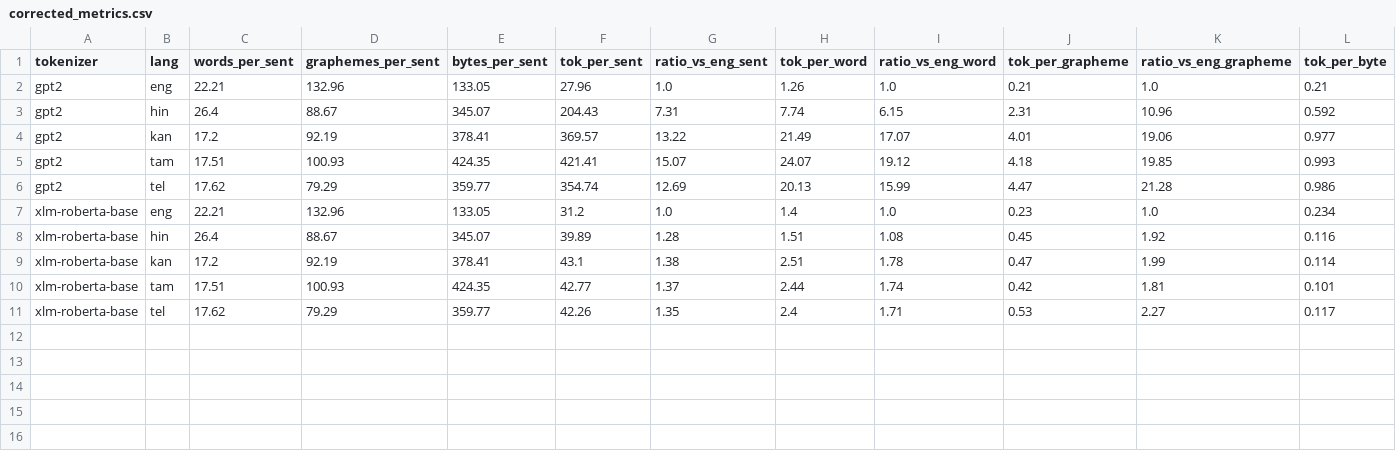
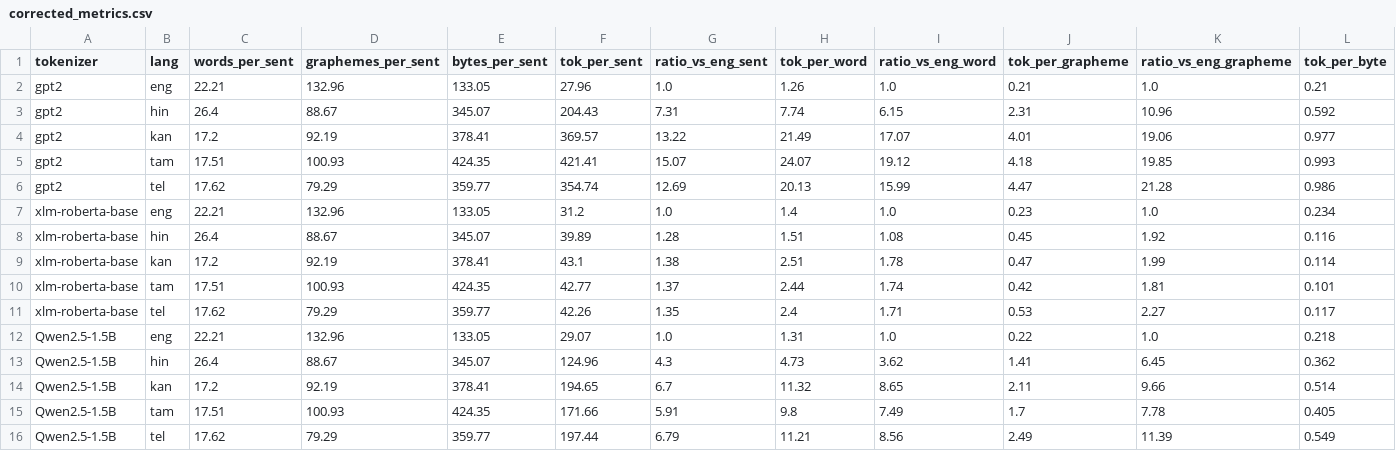
Before and after one commit to prasadproject2025-alt/flamai-ai-team-audit, a CSV file: your-submission/partA/results/corrected_metrics.csv, drawn as a sheet; only a part is shown; rows hold the shown columns only; the diff names each change by its address in the sheet, - before the commit and + after, or states it on an @@ line.

Commit message:
Correct three claims that failed re-measurement; add third tokenizer
Self-audit before the defense found three claims that did not survive being
re-derived from scratch. All are documented as revisions in NOTEBOOK.md Log
Entry 09 rather than silently removed.

Critical corrections:

1. NFC harmless-element claim was unsupported by its own evidence.
   The experiment ran on Hindi alone and measured 0.00% (bloat_under_nfd_pct: 0.0
   was committed in audit_evidence.json) while the report asserted "severe
   byte-fallback token bloat". Root cause: none of Unicode's 11 decomposable
   Devanagari code points occur in this corpus, so NFD(text)==text and the test
   could never move. Re-run across four Indic corpora: hin 0.00%, kan +4.52%,
   tam +1.47%, tel +0.65%. The mechanism is real; the test language was wrong.

2. Lowercasing distortion was stated in the wrong direction.
   Measured: English tokens 96 -> 99 (+3.1%), disparity ratio 6.09x -> 5.92x.
   Lowercasing SHRINKS the reported gap, so this flaw biases against REPORT_v0's
   own conclusion. Previously written as "exaggerating the disparity", with a
   "5.6%" figure that appears in no output.

3. Headline depended on a tokenizer we would never serve.
   The 1.28x/1.35x figures came from xlm-roberta-base (encoder-only), while the
   memo simultaneously recommended deploying Gemma/Llama/Qwen. Added
   Qwen2.5-1.5B (151k vocab, generative; model_spec.md specifies a 128k-vocab
   model): hin 4.30x, kan 6.70x, tam 5.91x, tel 6.79x. Conclusion reframed --
   the multiplier is a property of the deployed vocabulary, not of the language,
   which refutes REPORT_v0's "property of the script" claim more strongly and
   survives the counterfactual.

Also:
- Claim random.seed(1337) as a second harmless element (0 RNG consumers).
- All description strings are now computed f-strings, so prose cannot drift
  from measured data again.
- Fix "UTF-16 code units" -> Unicode code points (PEP 393).
- B1: state the decimal-GB assumption explicitly and show the log rules out the
  binary reading; correct decode steps 512 -> 511 with a FLOPs sanity check.
- Part C: define the 60-74% band and state the +/-8.5pp CI at n=100.
- A1: document non-random first-100 sampling and what the alignment assert
  actually proves.
- Fix UnicodeEncodeError crash on Windows cp1252 consoles.
- Replace duplicate READMEs with pointers; set author name.

All three scripts verified exit 0; every figure in the reports traces to a
script output.

```diff
--- a/your-submission/partA/results/corrected_metrics.csv
+++ b/your-submission/partA/results/corrected_metrics.csv
+row 12: Qwen2.5-1.5B | eng | 22.21 | 132.96 | 133.05 | 29.07 | 1.0 | 1.31 | 1.0 | 0.22 | 1.0 | 0.218
+row 13: Qwen2.5-1.5B | hin | 26.4 | 88.67 | 345.07 | 124.96 | 4.3 | 4.73 | 3.62 | 1.41 | 6.45 | 0.362
+row 14: Qwen2.5-1.5B | kan | 17.2 | 92.19 | 378.41 | 194.65 | 6.7 | 11.32 | 8.65 | 2.11 | 9.66 | 0.514
+row 15: Qwen2.5-1.5B | tam | 17.51 | 100.93 | 424.35 | 171.66 | 5.91 | 9.8 | 7.49 | 1.7 | 7.78 | 0.405
+row 16: Qwen2.5-1.5B | tel | 17.62 | 79.29 | 359.77 | 197.44 | 6.79 | 11.21 | 8.56 | 2.49 | 11.39 | 0.549
```
Also changed, not shown: 14 other files.
